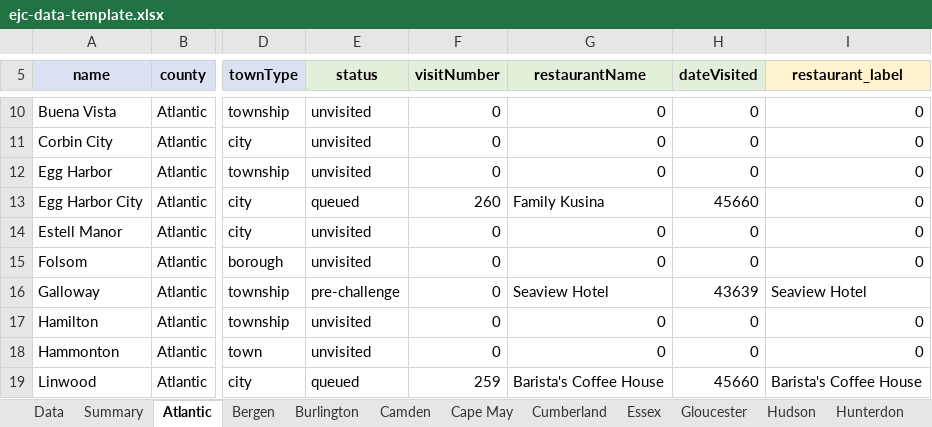
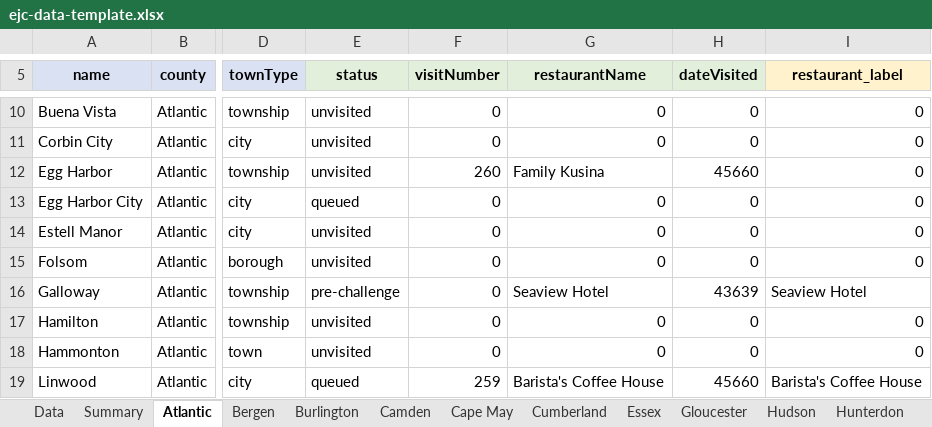
Before and after one commit to jrzyshr/eatjerseychallenge, an Excel workbook: data/ejc-data-template.xlsx, sheet Atlantic, drawn as a sheet; only a part is shown, gaps mark what is left out; values as stored, in another font and other column widths than the file's, no borders; the diff names each change by its address in the sheet, - before the commit and + after, or states it on an @@ line.

```diff
--- a/data/ejc-data-template.xlsx (sheet Atlantic)
+++ b/data/ejc-data-template.xlsx (sheet Atlantic)
-F12 (visitNumber): 0
+F12 (visitNumber): 260
-G12 (restaurantName): 0
+G12 (restaurantName): Family Kusina
-H12 (dateVisited): 0
+H12 (dateVisited): 45660
-F13 (visitNumber): 260
+F13 (visitNumber): 0
-G13 (restaurantName): Family Kusina
+G13 (restaurantName): 0
-H13 (dateVisited): 45660
+H13 (dateVisited): 0
```
Also changed, not shown: sheet Data, 3 other files.
